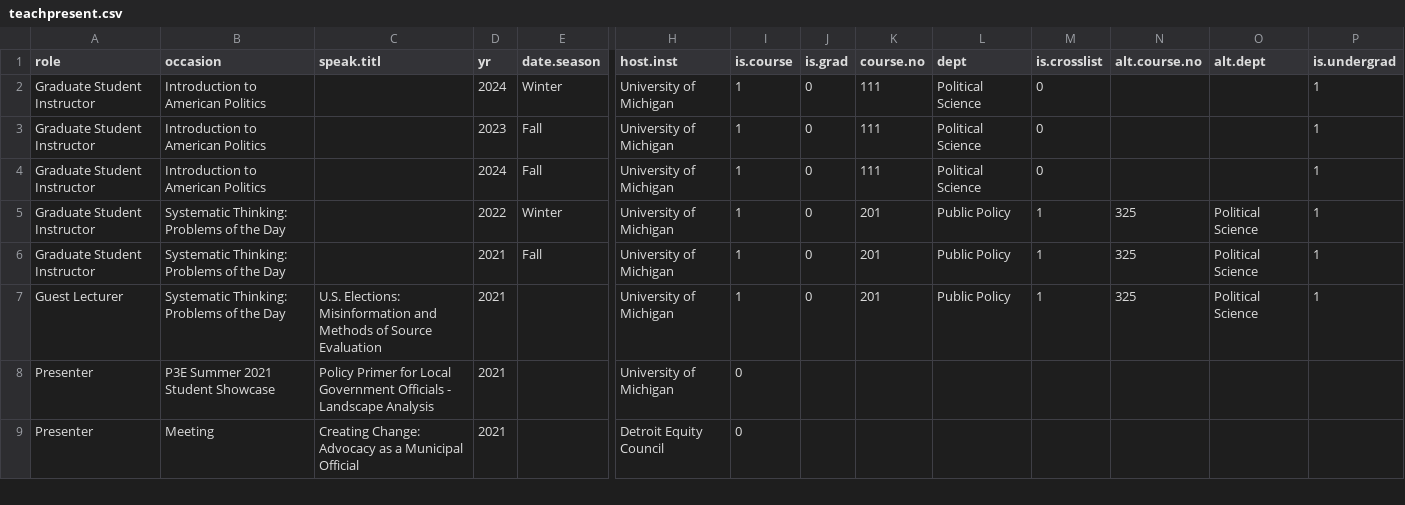
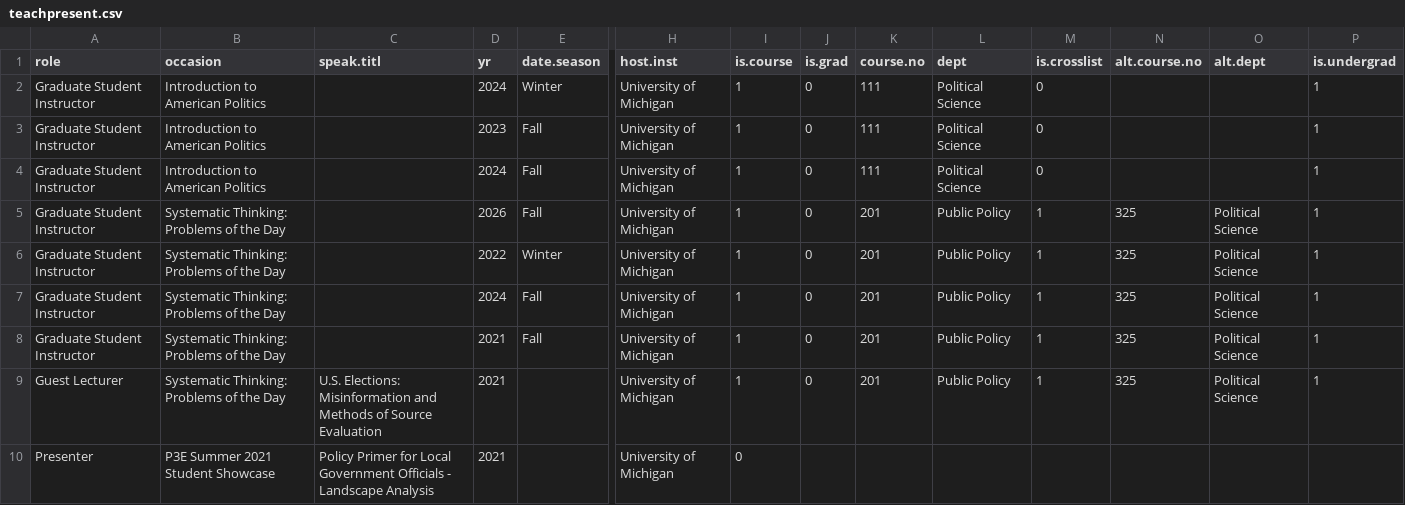
Before and after one commit to nbrdsong/nbrdsong.github.io, a CSV file: data/teachpresent.csv, drawn as a sheet; only a part is shown, gaps mark what is left out; the shorter side is filled out with more unchanged rows; rows hold the shown columns only; the diff names each change by its address in the sheet, - before the commit and + after, or states it on an @@ line.

Commit message:
Add files via upload

```diff
--- a/data/teachpresent.csv
+++ b/data/teachpresent.csv
+row 5: Graduate Student Instructor | Systematic Thinking: Problems of the Day |  | 2026 | Fall | University of Michigan | 1 | 0 | 201 | Public Policy | 1 | 325 | Political Science | 1
+row 7: Graduate Student Instructor | Systematic Thinking: Problems of the Day |  | 2024 | Fall | University of Michigan | 1 | 0 | 201 | Public Policy | 1 | 325 | Political Science | 1
```
